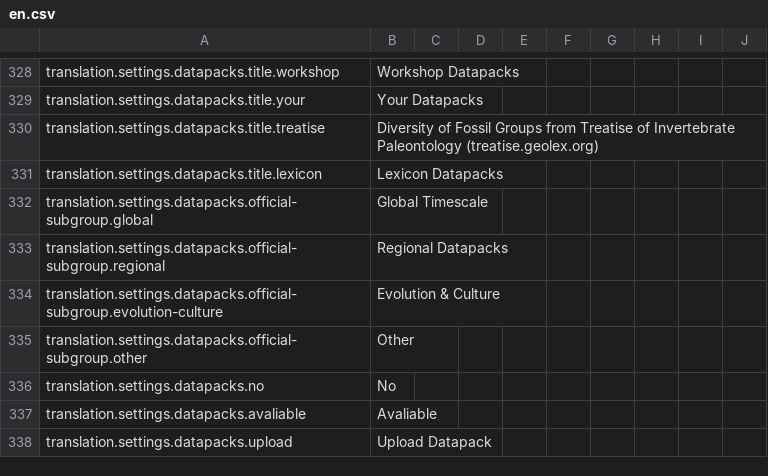
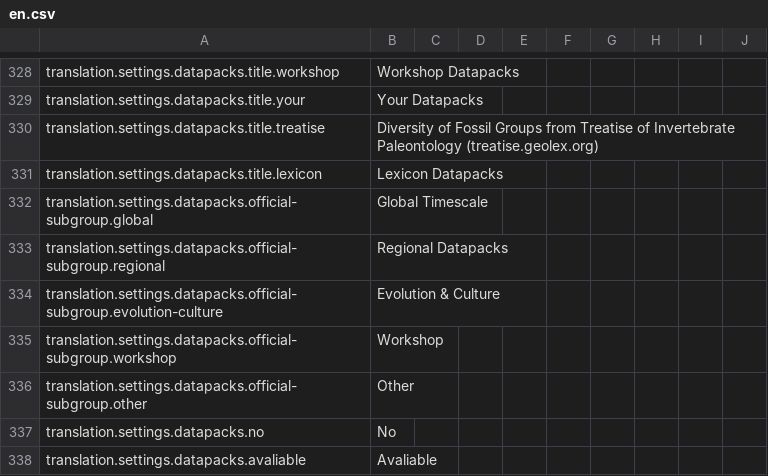
Before and after one commit to earthhistoryviz/tsconline, a CSV file: server/assets/translations/en.csv, drawn as a sheet; only a part is shown, gaps mark what is left out; the shorter side is filled out with more unchanged rows; the diff names each change by its address in the sheet, - before the commit and + after, or states it on an @@ line.

```diff
--- a/server/assets/translations/en.csv
+++ b/server/assets/translations/en.csv
+row 335: translation.settings.datapacks.official-subgroup.workshop | Workshop
```
Also changed, not shown: server/assets/translations/ru.csv, server/assets/translations/zh.csv, 5 other files.
